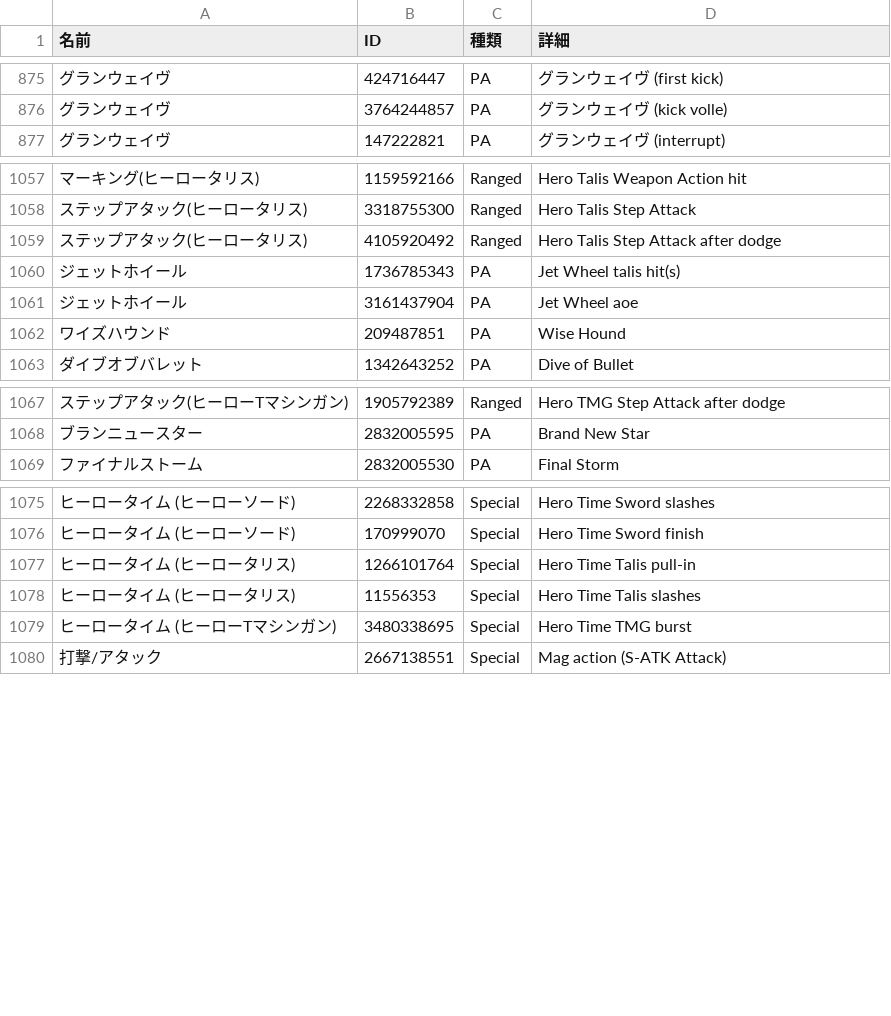
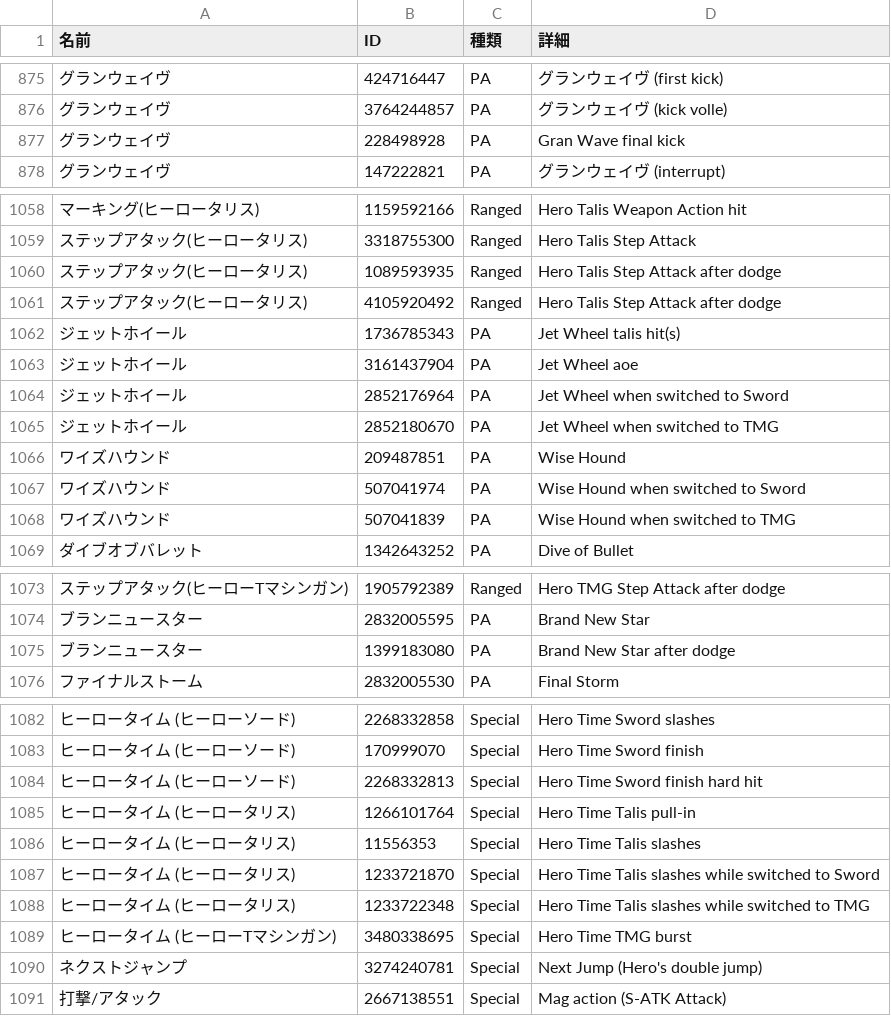
Before and after one commit to nemomomo/PSO2ACT, a CSV file: PSO2ACT/skills.csv, drawn as a sheet; only a part is shown, gaps mark what is left out; the diff names each change by its address in the sheet, - before the commit and + after, or states it on an @@ line.

Commit message:
hr

```diff
--- a/PSO2ACT/skills.csv
+++ b/PSO2ACT/skills.csv
+row 877: グランウェイヴ | 228498928 | PA | Gran Wave final kick
+row 1060: ステップアタック(ヒーロータリス) | 1089593935 | Ranged | Hero Talis Step Attack after dodge
+row 1064: ジェットホイール | 2852176964 | PA | Jet Wheel when switched to Sword
+row 1065: ジェットホイール | 2852180670 | PA | Jet Wheel when switched to TMG
+row 1067: ワイズハウンド | 507041974 | PA | Wise Hound when switched to Sword
+row 1068: ワイズハウンド | 507041839 | PA | Wise Hound when switched to TMG
+row 1075: ブランニュースター | 1399183080 | PA | Brand New Star after dodge
+row 1084: ヒーロータイム (ヒーローソード) | 2268332813 | Special | Hero Time Sword finish hard hit
+row 1087: ヒーロータイム (ヒーロータリス) | 1233721870 | Special | Hero Time Talis slashes while switched to Sword
+row 1088: ヒーロータイム (ヒーロータリス) | 1233722348 | Special | Hero Time Talis slashes while switched to TMG
+row 1090: ネクストジャンプ | 3274240781 | Special | Next Jump (Hero's double jump)
```
